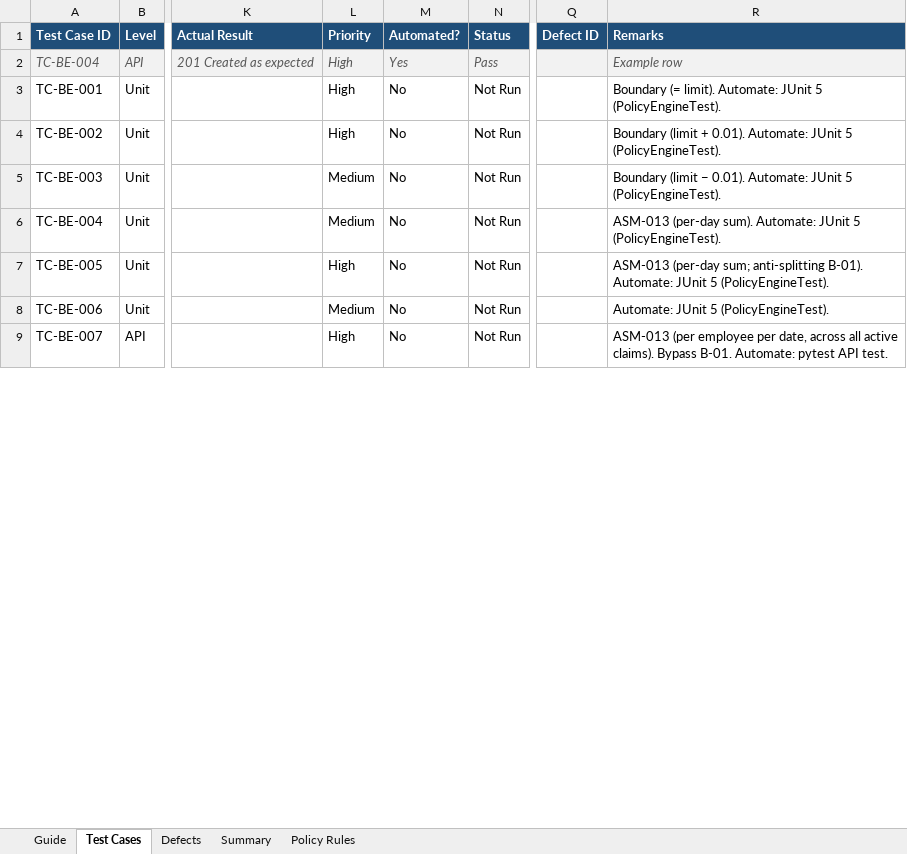
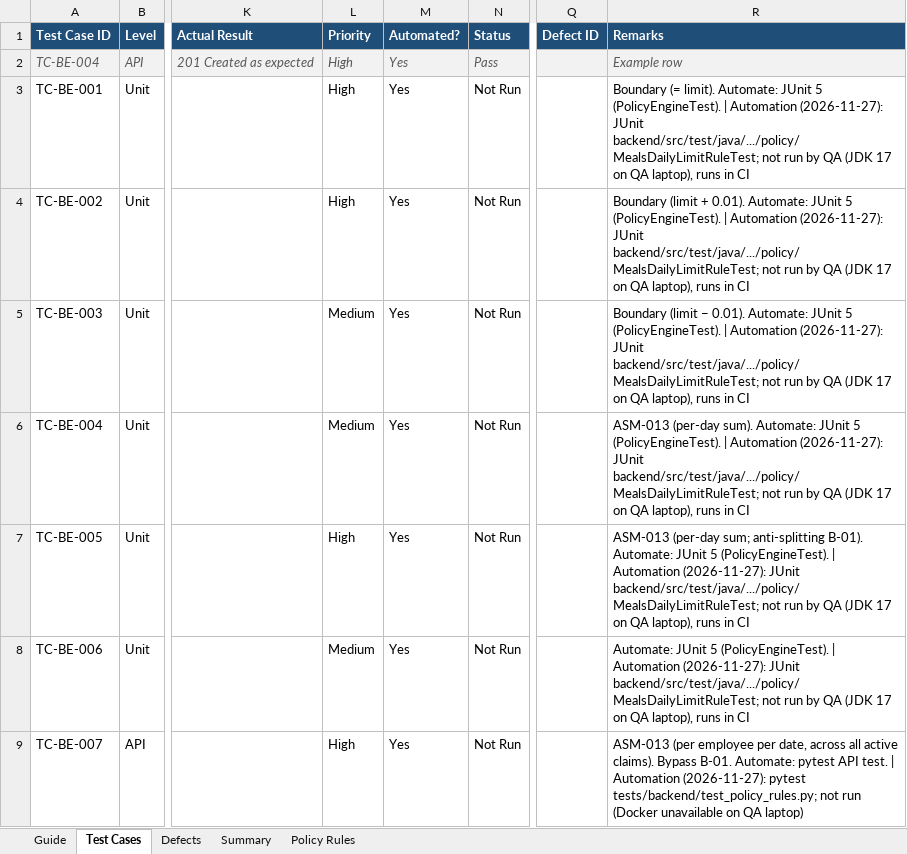
Before and after one commit to JayaMadhuriKaki/Hackathon---Team2, an Excel workbook: deliverables/test-cases.xlsx, sheet Test Cases, drawn as a sheet; only a part is shown, gaps mark what is left out; values as stored, in another font and other column widths than the file's, no borders; conditional formats not drawn; the diff covers the shown part only; the diff names each change by its address in the sheet, - before the commit and + after, or states it on an @@ line.

```diff
--- a/deliverables/test-cases.xlsx (sheet Test Cases)
+++ b/deliverables/test-cases.xlsx (sheet Test Cases)
-M3:M9 (Automated?): No
+M3:M9 (Automated?): Yes
-R3 (Remarks): …5 (PolicyEngineTest).
+R3 (Remarks): …5 (PolicyEngineTest). | Automation (2026-11-27): JUnit backend/src/test/java/.../policy/MealsDailyLimitRuleTest; not run by QA (JDK 17 on QA laptop), runs in CI
-R4 (Remarks): …5 (PolicyEngineTest).
+R4 (Remarks): …5 (PolicyEngineTest). | Automation (2026-11-27): JUnit backend/src/test/java/.../policy/MealsDailyLimitRuleTest; not run by QA (JDK 17 on QA laptop), runs in CI
-R5 (Remarks): …5 (PolicyEngineTest).
+R5 (Remarks): …5 (PolicyEngineTest). | Automation (2026-11-27): JUnit backend/src/test/java/.../policy/MealsDailyLimitRuleTest; not run by QA (JDK 17 on QA laptop), runs in CI
-R6 (Remarks): …5 (PolicyEngineTest).
+R6 (Remarks): …5 (PolicyEngineTest). | Automation (2026-11-27): JUnit backend/src/test/java/.../policy/MealsDailyLimitRuleTest; not run by QA (JDK 17 on QA laptop), runs in CI
-R7 (Remarks): …5 (PolicyEngineTest).
+R7 (Remarks): …5 (PolicyEngineTest). | Automation (2026-11-27): JUnit backend/src/test/java/.../policy/MealsDailyLimitRuleTest; not run by QA (JDK 17 on QA laptop), runs in CI
-R8 (Remarks): …5 (PolicyEngineTest).
+R8 (Remarks): …5 (PolicyEngineTest). | Automation (2026-11-27): JUnit backend/src/test/java/.../policy/MealsDailyLimitRuleTest; not run by QA (JDK 17 on QA laptop), runs in CI
-R9 (Remarks): …API test.
+R9 (Remarks): …API test. | Automation (2026-11-27): pytest tests/backend/test_policy_rules.py; not run (Docker unavailable on QA laptop)
```
Also changed, not shown: 250 edited cells elsewhere in this sheet, sheet Defects, deliverables/requirement-traceability.xlsx, deliverables/validation-matrix.xlsx, 9 other files.
